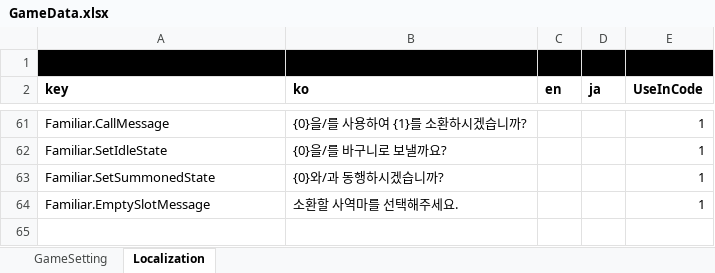
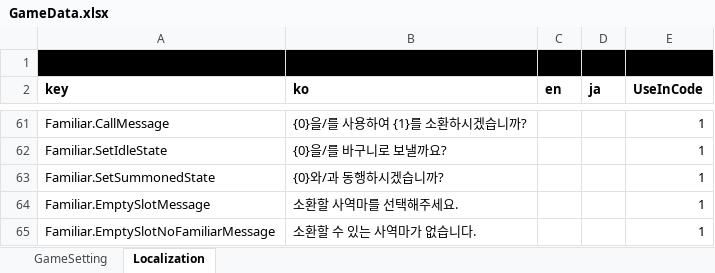
Before and after one commit to Lunaria-Project/lunaria-data, an Excel workbook: excel/GameData.xlsx, sheet Localization, drawn as a sheet; only a part is shown, gaps mark what is left out; values as stored, in another font and other column widths than the file's, no borders; the diff names each change by its address in the sheet, - before the commit and + after, or states it on an @@ line.

Commit message:
로컬키 추가

```diff
--- a/excel/GameData.xlsx (sheet Localization)
+++ b/excel/GameData.xlsx (sheet Localization)
+row 65: Familiar.EmptySlotNoFamiliarMessage | 소환할 수 있는 사역마가 없습니다. |  |  | 1
```
